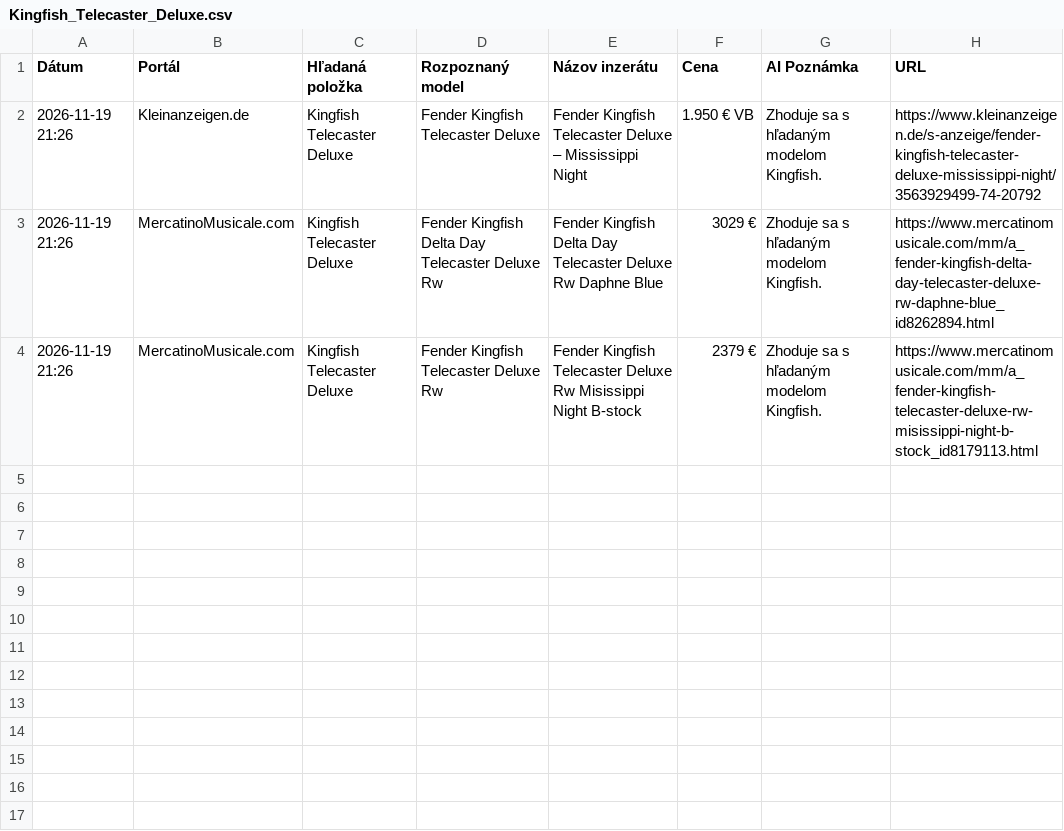
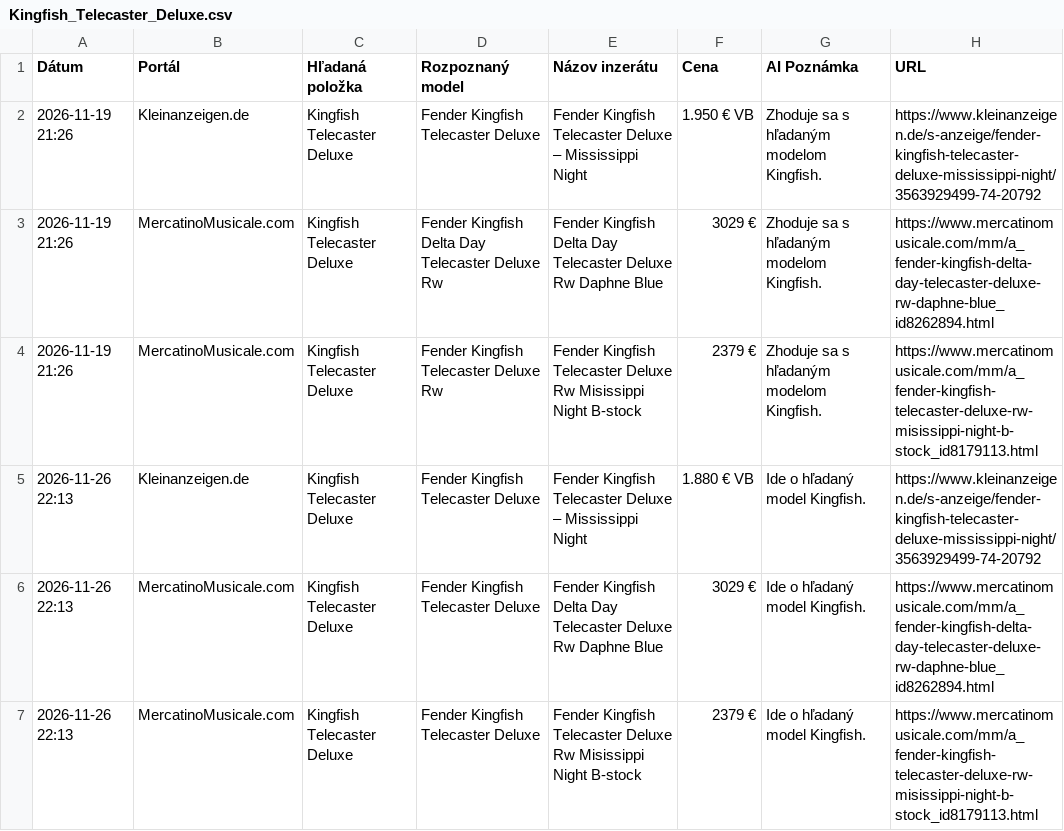
Before and after one commit to kamilfilka-collab/bazos-kleinanzeigen-scraper, a CSV file: vysledky/Kingfish_Telecaster_Deluxe.csv, drawn as a sheet; the diff names each change by its address in the sheet, - before the commit and + after, or states it on an @@ line.

```diff
--- a/vysledky/Kingfish_Telecaster_Deluxe.csv
+++ b/vysledky/Kingfish_Telecaster_Deluxe.csv
+row 5: 2026-11-26 22:13 | Kleinanzeigen.de | Kingfish Telecaster Deluxe | Fender Kingfish Telecaster Deluxe | Fender Kingfish Telecaster Deluxe – Mississippi Night | 1.880 € VB | Ide o hľadaný model Kingfish. | https://www.kleinanzeigen.de/s-anzeige/fender-kingfish-telecaster-deluxe-mississippi-night/3563929499-74-20792
+row 6: 2026-11-26 22:13 | MercatinoMusicale.com | Kingfish Telecaster Deluxe | Fender Kingfish Telecaster Deluxe | Fender Kingfish Delta Day Telecaster Deluxe Rw Daphne Blue | 3029 € | Ide o hľadaný model Kingfish. | https://www.mercatinomusicale.com/mm/a_fender-kingfish-delta-day-telecaster-deluxe-rw-daphne-blue_id8262894.html
+row 7: 2026-11-26 22:13 | MercatinoMusicale.com | Kingfish Telecaster Deluxe | Fender Kingfish Telecaster Deluxe | Fender Kingfish Telecaster Deluxe Rw Misissippi Night B-stock | 2379 € | Ide o hľadaný model Kingfish. | https://www.mercatinomusicale.com/mm/a_fender-kingfish-telecaster-deluxe-rw-misissippi-night-b-stock_id8179113.html
```
Also changed, not shown: vysledky/Fender_American_Vintage_II_1966_Jazzmaster.csv, vysledky/Victory_V40_Duchess_MK_II.csv, 2 other files.
